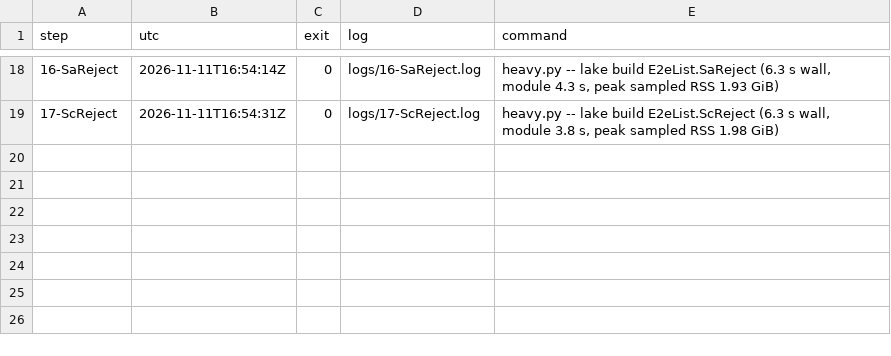
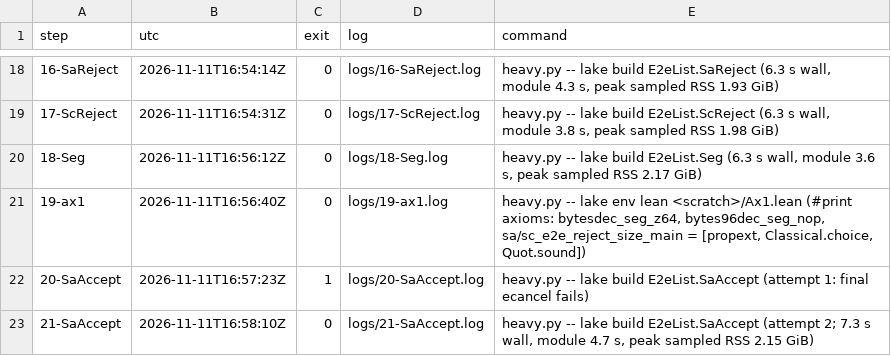
Before and after one commit to syjn99/methodical-ssz, a TSV file: fv/kraken/prysm/go1.26.10/e2e/lv/STEPS.tsv, drawn as a sheet; only a part is shown, gaps mark what is left out.

```diff
--- a/fv/kraken/prysm/go1.26.10/e2e/lv/STEPS.tsv
+++ b/fv/kraken/prysm/go1.26.10/e2e/lv/STEPS.tsv
@@ -19 +19,5 @@ step	utc	exit	log	command
 17-ScReject	2026-11-11T16:54:31Z	0	logs/17-ScReject.log	heavy.py -- lake build E2eList.ScReject (6.3 s wall, module 3.8 s, peak sampled RSS 1.98 GiB)
+18-Seg	2026-11-11T16:56:12Z	0	logs/18-Seg.log	heavy.py -- lake build E2eList.Seg (6.3 s wall, module 3.6 s, peak sampled RSS 2.17 GiB)
+19-ax1	2026-11-11T16:56:40Z	0	logs/19-ax1.log	heavy.py -- lake env lean <scratch>/Ax1.lean (#print axioms: bytesdec_seg_z64, bytes96dec_seg_nop, sa/sc_e2e_reject_size_main = [propext, Classical.choice, Quot.sound])
+20-SaAccept	2026-11-11T16:57:23Z	1	logs/20-SaAccept.log	heavy.py -- lake build E2eList.SaAccept (attempt 1: final ecancel fails)
+21-SaAccept	2026-11-11T16:58:10Z	0	logs/21-SaAccept.log	heavy.py -- lake build E2eList.SaAccept (attempt 2; 7.3 s wall, module 4.7 s, peak sampled RSS 2.15 GiB)
```
Also changed, not shown: 3 other files.
